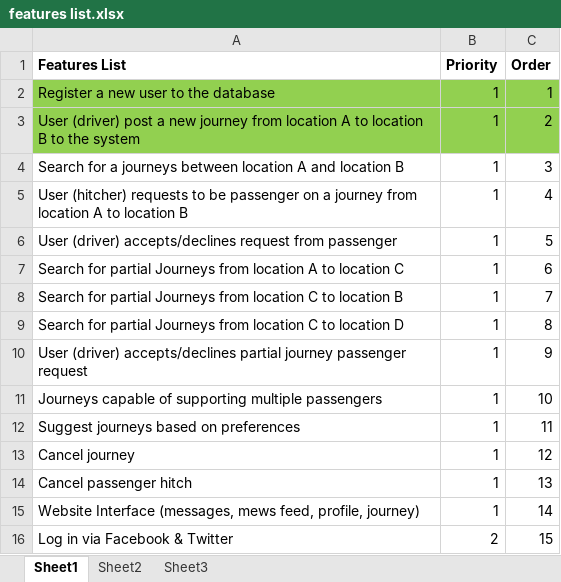
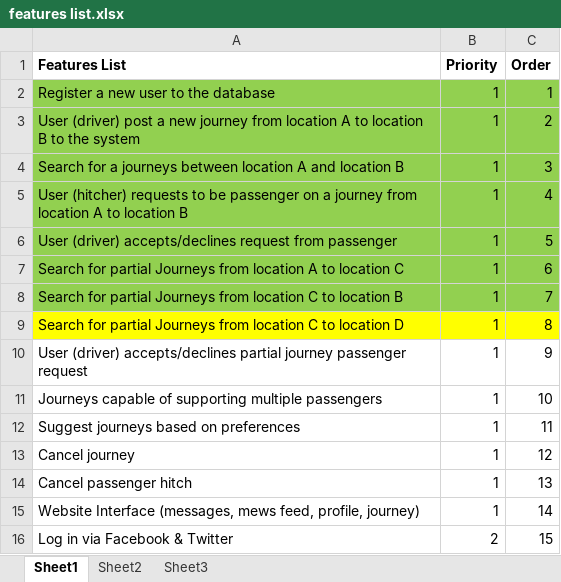
Before and after one commit to alexroan/MajorProjectDocs, an Excel workbook: featureslist/features list.xlsx, sheet Sheet1, drawn as a sheet; values as stored, in another font and other column widths than the file's, no borders; the diff names each change by its address in the sheet, - before the commit and + after, or states it on an @@ line.

Commit message:
features list updated

```diff
--- a/featureslist/features list.xlsx (sheet Sheet1)
+++ b/featureslist/features list.xlsx (sheet Sheet1)
-A4:C8 fill: none
+A4:C8 fill: #92D050
-A9:C9 fill: none
+A9:C9 fill: #FFFF00
```
